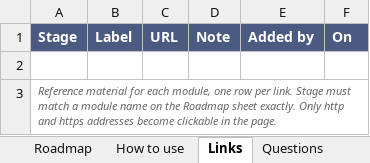
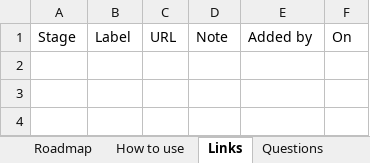
Before and after one commit to akshay0828/CoveoKT, an Excel workbook: coveo-kt-tracker.xlsx, sheet Links, drawn as a sheet; values as stored, in another font and other column widths than the file's, no borders; the diff names each change by its address in the sheet, - before the commit and + after, or states it on an @@ line.

Commit message:
KT progress: names set by AKSHAY

```diff
--- a/coveo-kt-tracker.xlsx (sheet Links)
+++ b/coveo-kt-tracker.xlsx (sheet Links)
@@ A1:F1 fill: #4A5A80 → none, bold: on → off, text colour: #FFFFFF → black @@
-row 2: (empty)
-row 3: Reference material for each module, one row per link. Stage must match a module name on the Roadmap sheet exactly. Only http and https addresses become clickable in the page.
```
Also changed, not shown: sheet How to use, sheet Questions, sheet Roadmap, sheet People.
